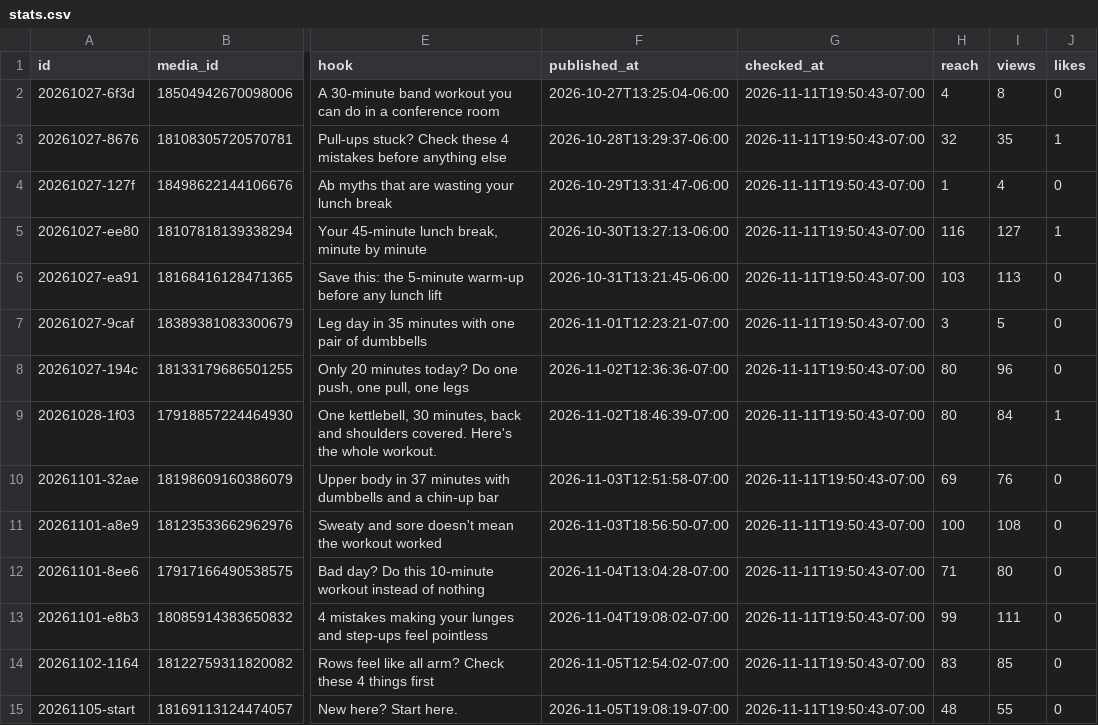
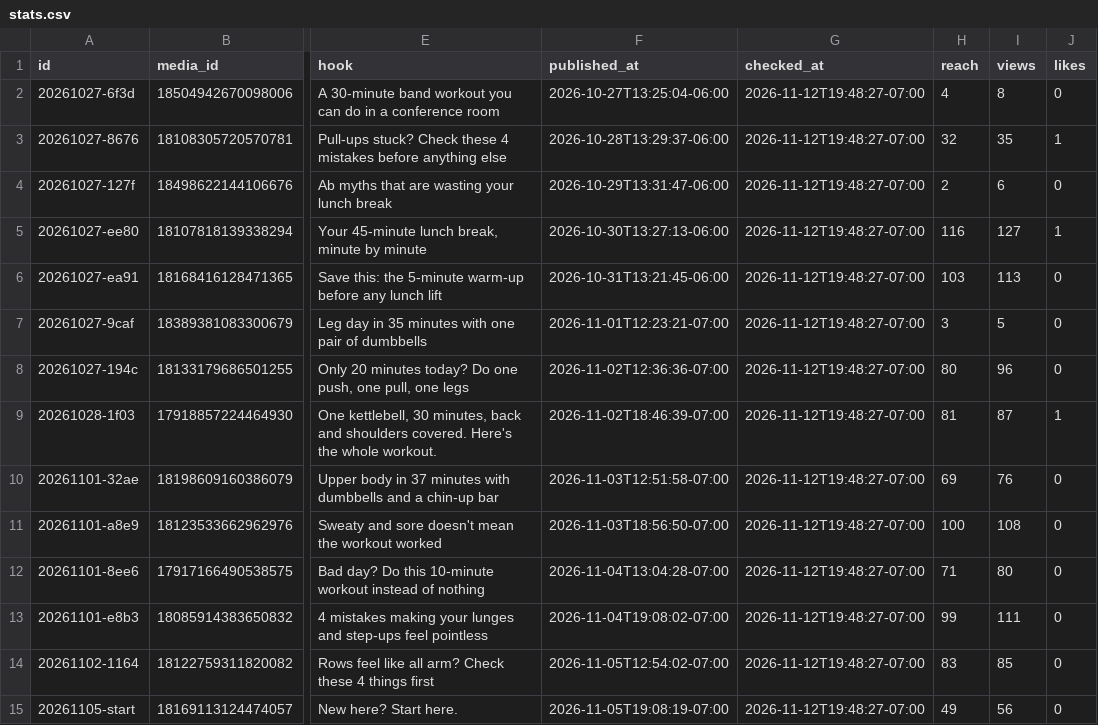
Before and after one commit to lunchbreaklifts/lunch-break-lifts, a CSV file: stats.csv, drawn as a sheet; only a part is shown, gaps mark what is left out; the diff covers the shown part only; the diff names each change by its address in the sheet, - before the commit and + after, or states it on an @@ line.

Commit message:
Comment replies

```diff
--- a/stats.csv
+++ b/stats.csv
-G2:G15 (checked_at): 2026-11-11T19:50:43-07:00
+G2:G15 (checked_at): 2026-11-12T19:48:27-07:00
-H4 (reach): 1
+H4 (reach): 2
-I4 (views): 4
+I4 (views): 6
-H9 (reach): 80
+H9 (reach): 81
-I9 (views): 84
+I9 (views): 87
-H15 (reach): 48
+H15 (reach): 49
-I15 (views): 55
+I15 (views): 56
```
Also changed, not shown: 2 added rows and 25 edited cells elsewhere in this file, 2 other files.
